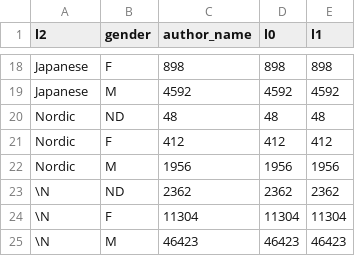
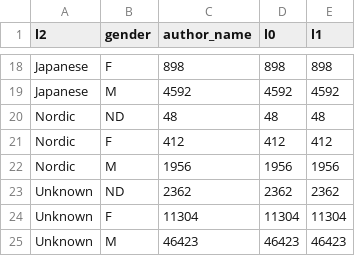
Before and after one commit to toniesteves/vega-lab, a CSV file: final_question_2.csv, drawn as a sheet; only a part is shown, gaps mark what is left out.

Commit message:
update data

```diff
--- a/final_question_2.csv
+++ b/final_question_2.csv
@@ -22,4 +22,4 @@ Nordic,F,412,412,412
 Nordic,M,1956,1956,1956
-\N,ND,2362,2362,2362
-\N,F,11304,11304,11304
-\N,M,46423,46423,46423
+Unknown,ND,2362,2362,2362
+Unknown,F,11304,11304,11304
+Unknown,M,46423,46423,46423
```
